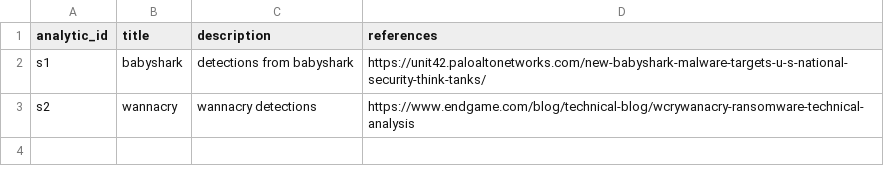
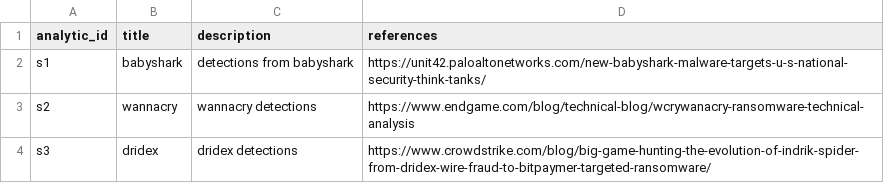
Before and after one commit to dwaynegeffroy/Windows-Authentication-Anomolies, a CSV file: lookups/sequence_documentation.csv, drawn as a sheet; the diff names each change by its address in the sheet, - before the commit and + after, or states it on an @@ line.

Commit message:
Update sequence_documentation.csv

```diff
--- a/lookups/sequence_documentation.csv
+++ b/lookups/sequence_documentation.csv
+row 4: s3 | dridex | dridex detections | https://www.crowdstrike.com/blog/big-game-hunting-the-evolution-of-indrik-spider-from-dridex-wire-fraud-to-bitpaymer-targeted-ransomware/
```
